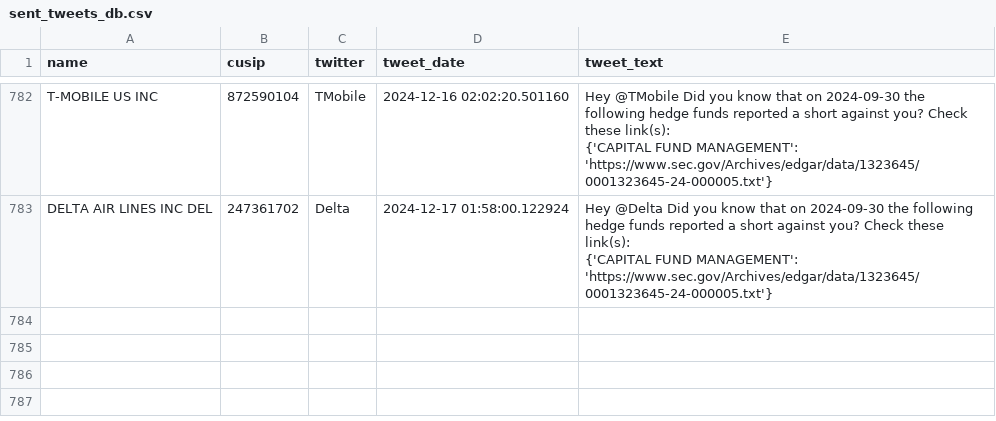
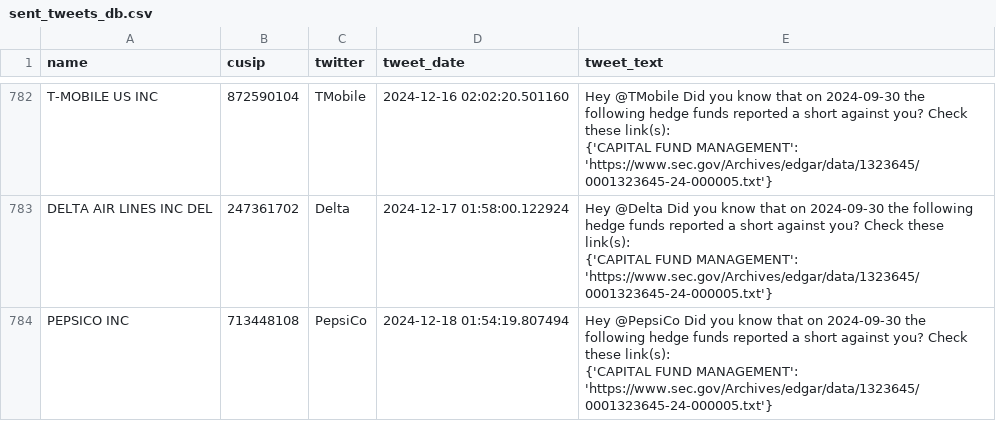
Before and after one commit to whs2k/stockFries_gha, a CSV file: sent_tweets_db.csv, drawn as a sheet; only a part is shown, gaps mark what is left out.

```diff
--- a/sent_tweets_db.csv
+++ b/sent_tweets_db.csv
@@ -2852 +2852,4 @@ DELTA AIR LINES INC DEL,247361702,Delta,2024-12-17 01:58:00.122924,"Hey @Delta D
     {'CAPITAL FUND MANAGEMENT': 'https://www.sec.gov/Archives/edgar/data/1323645/0001323645-24-000005.txt'}"
+PEPSICO INC,713448108,PepsiCo,2024-12-18 01:54:19.807494,"Hey @PepsiCo Did you know that on 2024-09-30 the following hedge funds reported a short against you? Check these link(s):
+
+    {'CAPITAL FUND MANAGEMENT': 'https://www.sec.gov/Archives/edgar/data/1323645/0001323645-24-000005.txt'}"
```
Also changed, not shown: 3 other files.
